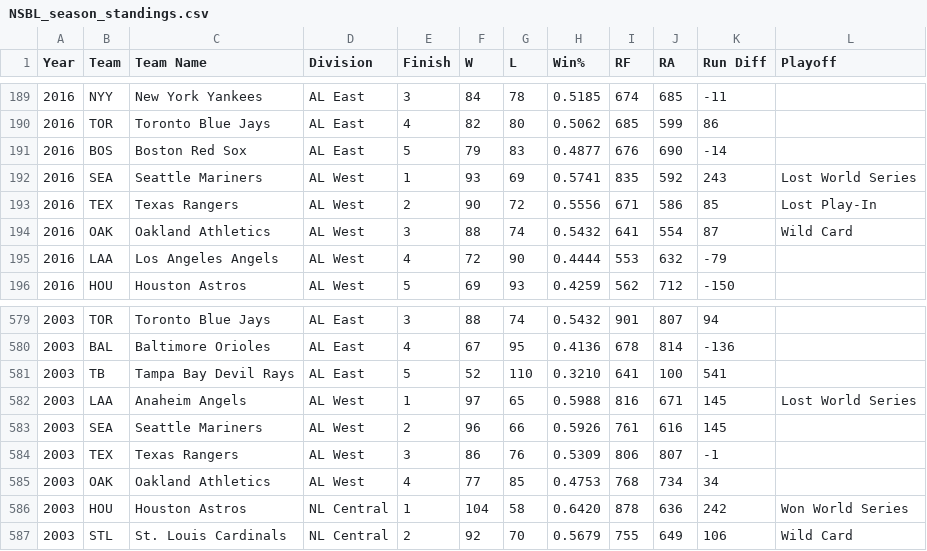
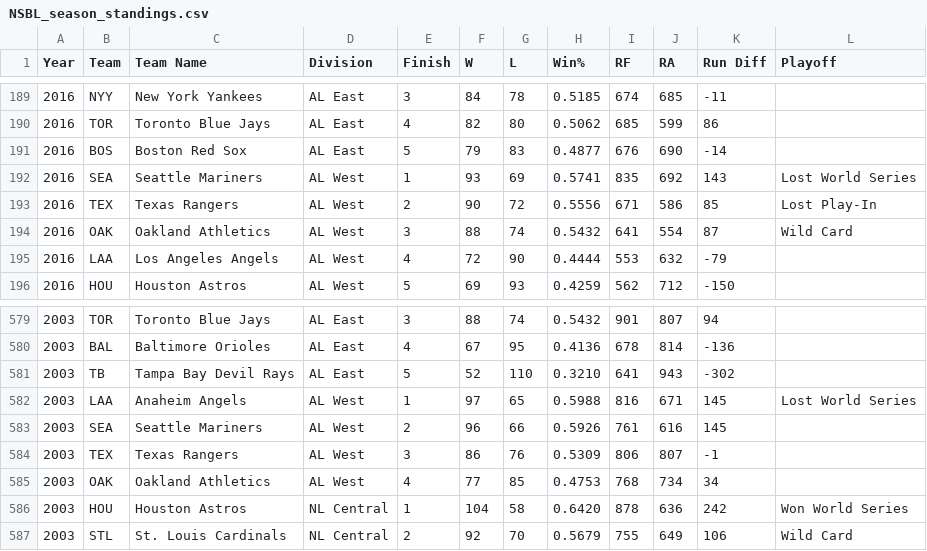
Before and after one commit to Connor-R/connor-r.github.io, a CSV file: csvs/NSBL_season_standings.csv, drawn as a sheet; only a part is shown, gaps mark what is left out.

```diff
--- a/csvs/NSBL_season_standings.csv
+++ b/csvs/NSBL_season_standings.csv
@@ -191,3 +191,3 @@ Year,Team,Team Name,Division,Finish,W,L,Win%,RF,RA,Run Diff,Playoff
 2016,BOS,Boston Red Sox,AL East,5,79,83,0.4877,676,690,-14,
-2016,SEA,Seattle Mariners,AL West,1,93,69,0.5741,835,592,243,Lost World Series
+2016,SEA,Seattle Mariners,AL West,1,93,69,0.5741,835,692,143,Lost World Series
 2016,TEX,Texas Rangers,AL West,2,90,72,0.5556,671,586,85,Lost Play-In
@@ -580,3 +580,3 @@ Year,Team,Team Name,Division,Finish,W,L,Win%,RF,RA,Run Diff,Playoff
 2003,BAL,Baltimore Orioles,AL East,4,67,95,0.4136,678,814,-136,
-2003,TB,Tampa Bay Devil Rays,AL East,5,52,110,0.3210,641,100,541,
+2003,TB,Tampa Bay Devil Rays,AL East,5,52,110,0.3210,641,943,-302,
 2003,LAA,Anaheim Angels,AL West,1,97,65,0.5988,816,671,145,Lost World Series
```
Also changed, not shown: csvs/NSBL_franchise_records.csv, csvs/NSBL_historical_TeamFreeAgencyTable.csv, 3 other files.
